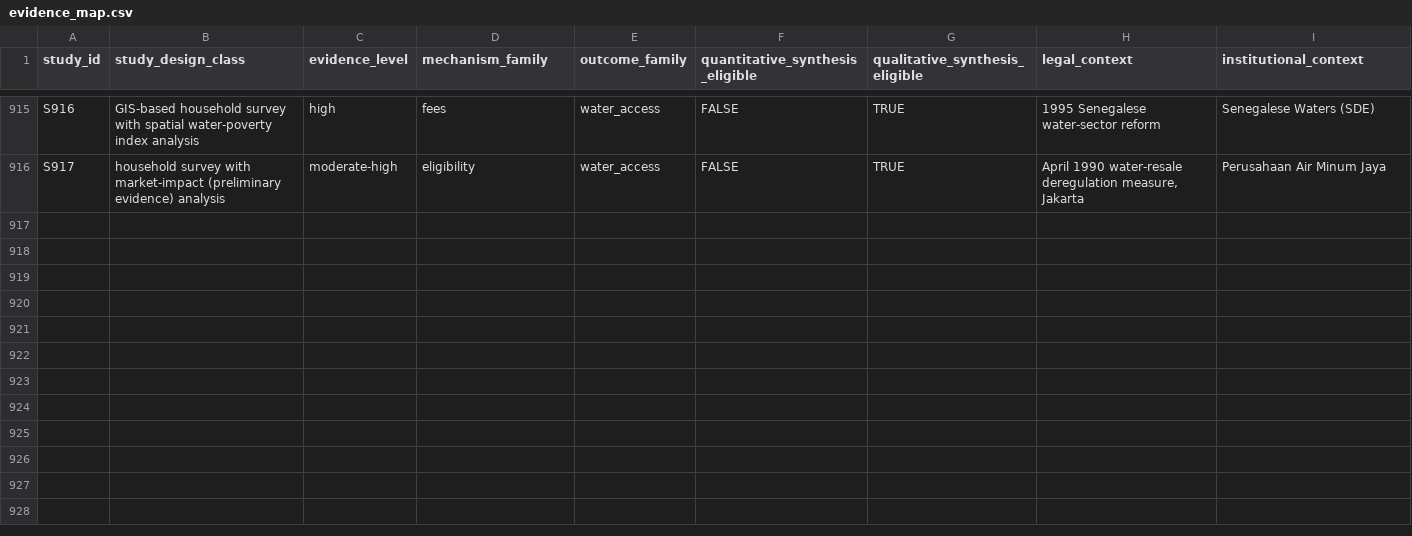
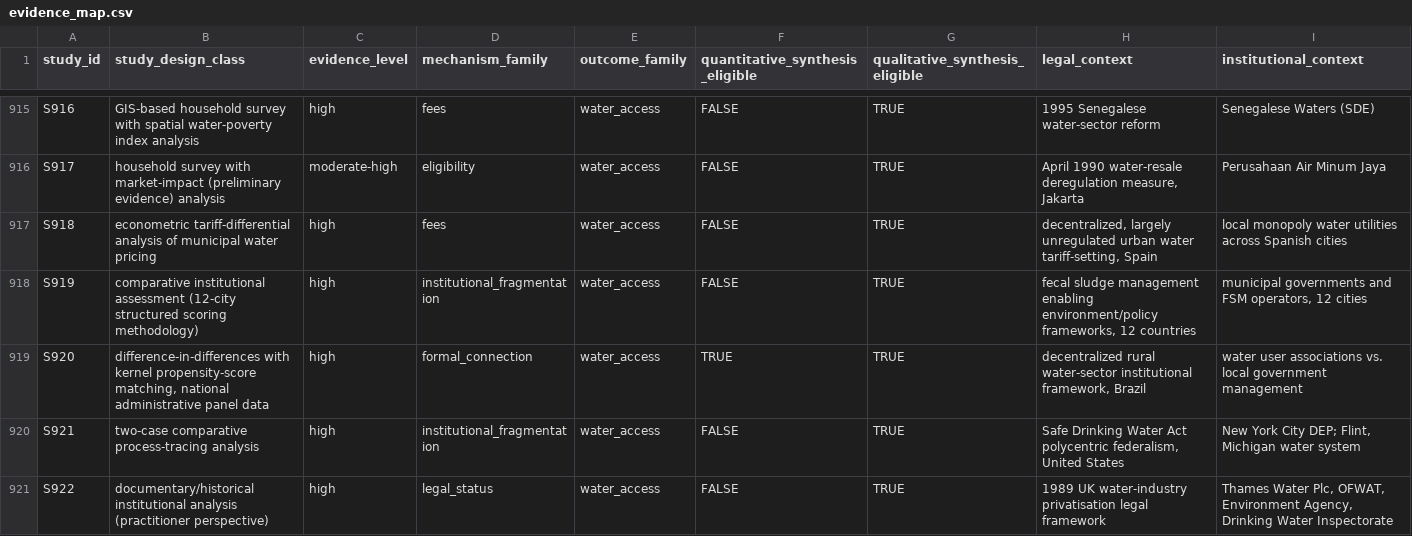
Before and after one commit to jrklaus8/water-law-dataset, a CSV file: legal-last-mile-systematic-review/05_analysis/descriptive/evidence_map.csv, drawn as a sheet; only a part is shown, gaps mark what is left out; the diff names each change by its address in the sheet, - before the commit and + after, or states it on an @@ line.

```diff
--- a/legal-last-mile-systematic-review/05_analysis/descriptive/evidence_map.csv
+++ b/legal-last-mile-systematic-review/05_analysis/descriptive/evidence_map.csv
+row 917: S918 | econometric tariff-differential analysis of municipal water pricing | high | fees | water_access | FALSE | TRUE | decentralized, largely unregulated urban water tariff-setting, Spain | local monopoly water utilities across Spanish cities
+row 918: S919 | comparative institutional assessment (12-city structured scoring methodology) | high | institutional_fragmentation | water_access | FALSE | TRUE | fecal sludge management enabling environment/policy frameworks, 12 countries | municipal governments and FSM operators, 12 cities
+row 919: S920 | difference-in-differences with kernel propensity-score matching, national administrative panel data | high | formal_connection | water_access | TRUE | TRUE | decentralized rural water-sector institutional framework, Brazil | water user associations vs. local government management
+row 920: S921 | two-case comparative process-tracing analysis | high | institutional_fragmentation | water_access | FALSE | TRUE | Safe Drinking Water Act polycentric federalism, United States | New York City DEP; Flint, Michigan water system
+row 921: S922 | documentary/historical institutional analysis (practitioner perspective) | high | legal_status | water_access | FALSE | TRUE | 1989 UK water-industry privatisation legal framework | Thames Water Plc, OFWAT, Environment Agency, Drinking Water Inspectorate
```
Also changed, not shown: legal-last-mile-systematic-review/02_screening/exclusion_log/exclusion_log.csv, legal-last-mile-systematic-review/02_screening/full_text/full_text_retrieval_queue.csv, 8 other files.
